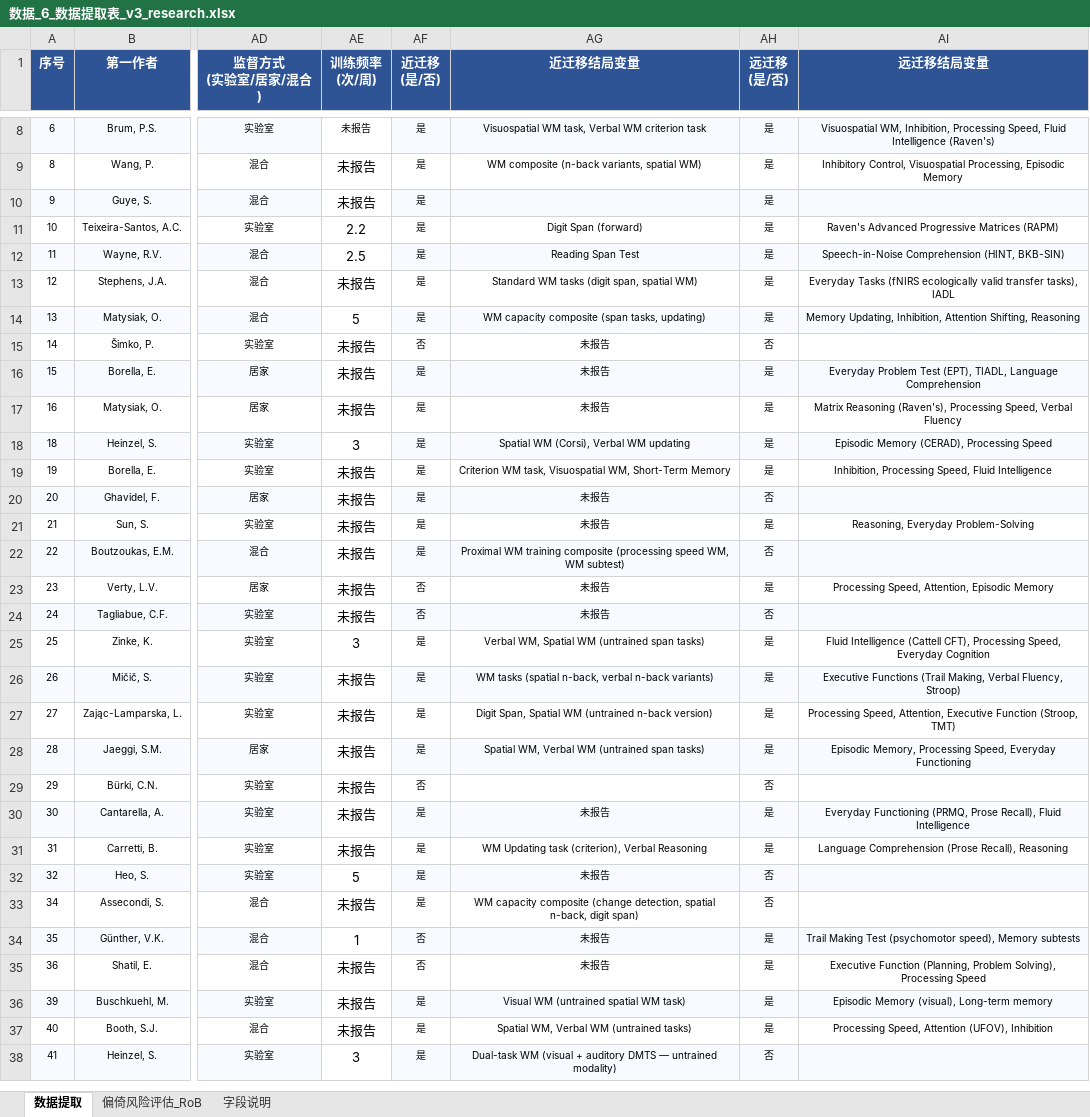
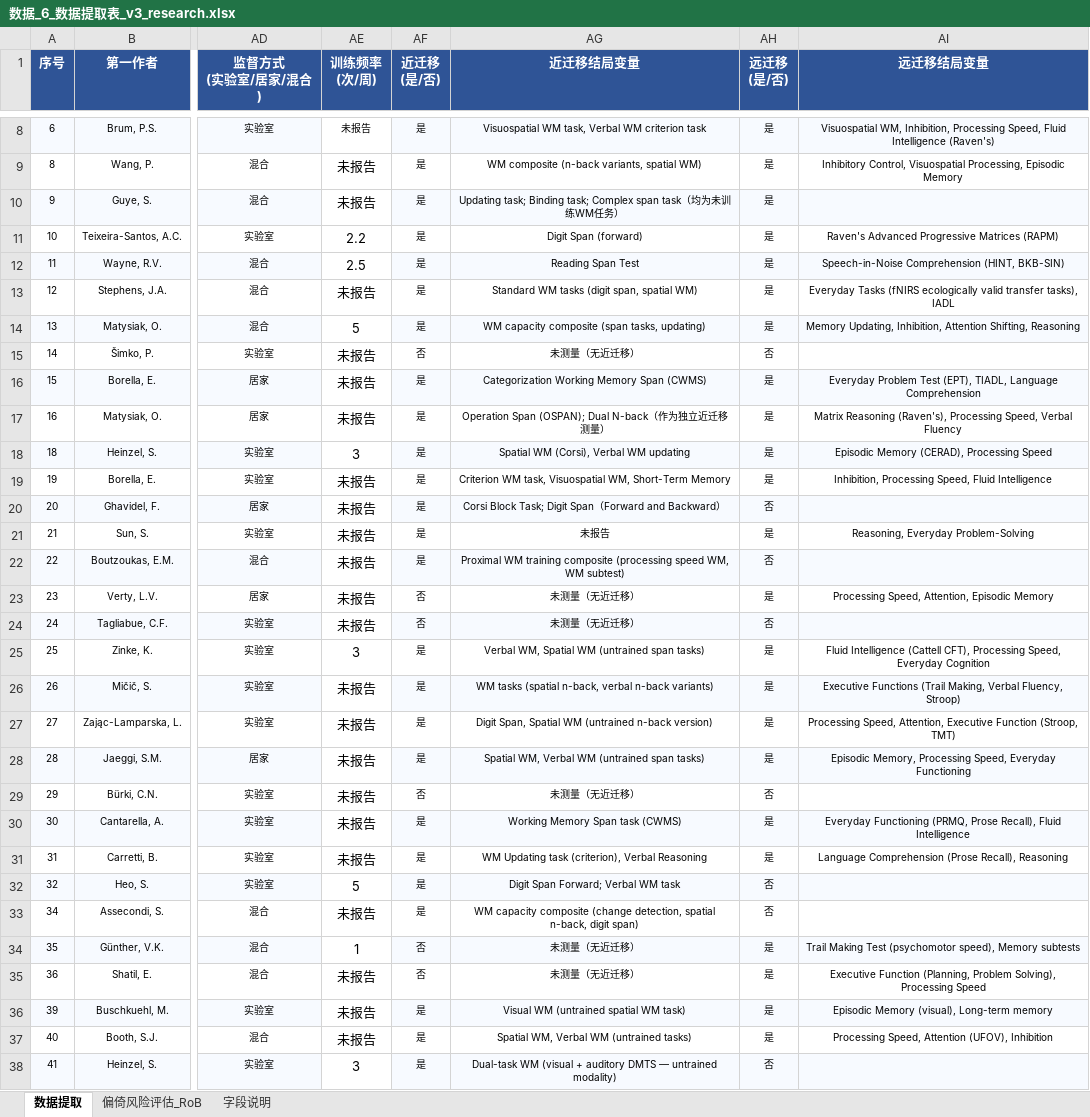
Before and after one commit to 007r007/meta-analysis-research, an Excel workbook: projects/paper-01/04-extract/数据_6_数据提取表_v3_research.xlsx, sheet 数据提取, drawn as a sheet; only a part is shown, gaps mark what is left out; values as stored, in another font and other column widths than the file's, no borders; the diff covers the shown part only; the diff names each change by its address in the sheet, - before the commit and + after, or states it on an @@ line.

Commit message:
fix(paper-01): 近迁移结局变量补填——10条从PDF提取，10条近迁移=否填未测量，seq21待CC补填

```diff
--- a/projects/paper-01/04-extract/数据_6_数据提取表_v3_research.xlsx (sheet 数据提取)
+++ b/projects/paper-01/04-extract/数据_6_数据提取表_v3_research.xlsx (sheet 数据提取)
-AG10 (近迁移结局变量): (empty)
+AG10 (近迁移结局变量): Updating task; Binding task; Complex span task（均为未训练WM任务）
-AG15 (近迁移结局变量): 未报告
+AG15 (近迁移结局变量): 未测量（无近迁移）
-AG16 (近迁移结局变量): 未报告
+AG16 (近迁移结局变量): Categorization Working Memory Span (CWMS)
-AG17 (近迁移结局变量): 未报告
+AG17 (近迁移结局变量): Operation Span (OSPAN); Dual N-back（作为独立近迁移测量）
-AG20 (近迁移结局变量): 未报告
+AG20 (近迁移结局变量): Corsi Block Task; Digit Span（Forward and Backward）
-AG23:AG24 (近迁移结局变量): 未报告
+AG23:AG24 (近迁移结局变量): 未测量（无近迁移）
-AG29 (近迁移结局变量): (empty)
+AG29 (近迁移结局变量): 未测量（无近迁移）
-AG30 (近迁移结局变量): 未报告
+AG30 (近迁移结局变量): Working Memory Span task (CWMS)
-AG32 (近迁移结局变量): 未报告
+AG32 (近迁移结局变量): Digit Span Forward; Verbal WM task
-AG34:AG35 (近迁移结局变量): 未报告
+AG34:AG35 (近迁移结局变量): 未测量（无近迁移）
```
Also changed, not shown: 8 edited cells elsewhere in this sheet.
